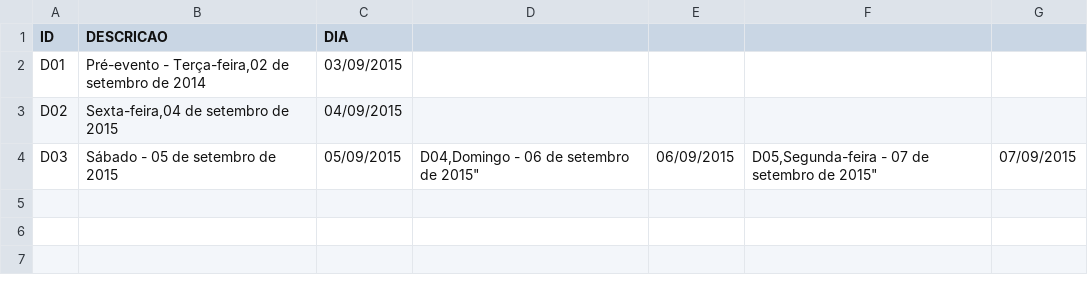
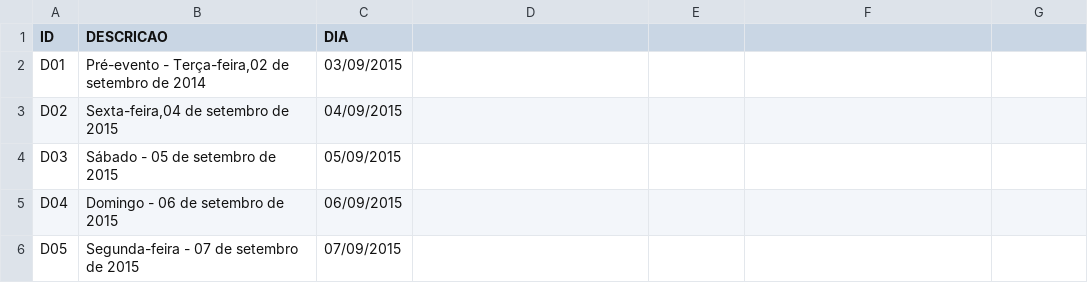
Before and after one commit to ppKrauss/SBPqO-2015, a CSV file: entregas/conteudoExtra/programacaoGrupoDia.csv, drawn as a sheet.

Commit message:
ops

```diff
--- a/entregas/conteudoExtra/programacaoGrupoDia.csv
+++ b/entregas/conteudoExtra/programacaoGrupoDia.csv
@@ -3,5 +3,4 @@ D01,"Pré-evento - Terça-feira,02 de setembro de 2014",03/09/2015
 D02,"Sexta-feira,04 de setembro de 2015",04/09/2015
-D03,"Sábado - 05 de setembro de 2015",05/09/2015,"
-D04,"Domingo - 06 de setembro de 2015",06/09/2015,"
-D05,"Segunda-feira - 07 de setembro de 2015",07/09/2015,"
-
+D03,"Sábado - 05 de setembro de 2015",05/09/2015
+D04,"Domingo - 06 de setembro de 2015",06/09/2015
+D05,"Segunda-feira - 07 de setembro de 2015",07/09/2015
```
